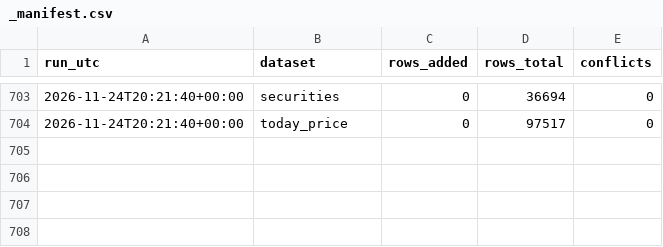
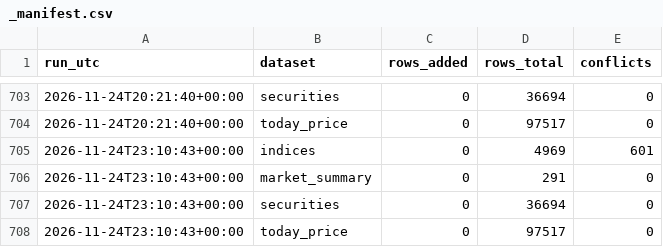
Before and after one commit to Aabaran7/nepse-forecast, a CSV file: data-mirror/archive/_manifest.csv, drawn as a sheet; only a part is shown, gaps mark what is left out; the diff names each change by its address in the sheet, - before the commit and + after, or states it on an @@ line.

Commit message:
data: 2026-11-24 archive + predictions

```diff
--- a/data-mirror/archive/_manifest.csv
+++ b/data-mirror/archive/_manifest.csv
+row 705: 2026-11-24T23:10:43+00:00 | indices | 0 | 4969 | 601
+row 706: 2026-11-24T23:10:43+00:00 | market_summary | 0 | 291 | 0
+row 707: 2026-11-24T23:10:43+00:00 | securities | 0 | 36694 | 0
+row 708: 2026-11-24T23:10:43+00:00 | today_price | 0 | 97517 | 0
```
Also changed, not shown: data-mirror/news/_manifest.csv, 2 other files.
